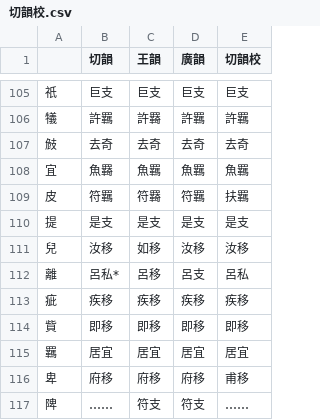
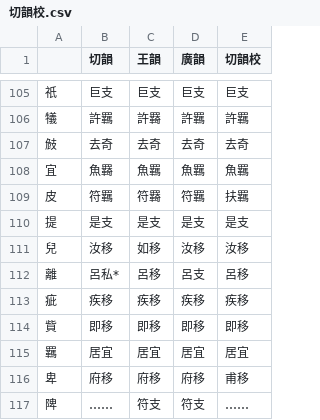
Before and after one commit to LEOYoon-Tsaw/Rime_collections, a CSV file: 切韻校.csv, drawn as a sheet; only a part is shown, gaps mark what is left out.

Commit message:
Update 切韻校.csv

```diff
--- a/切韻校.csv
+++ b/切韻校.csv
@@ -111,3 +111,3 @@
 兒,汝移,如移,汝移,汝移
-離,呂私*,呂移,呂支,呂私
+離,呂私*,呂移,呂支,呂移
 疵,疾移,疾移,疾移,疾移
```
